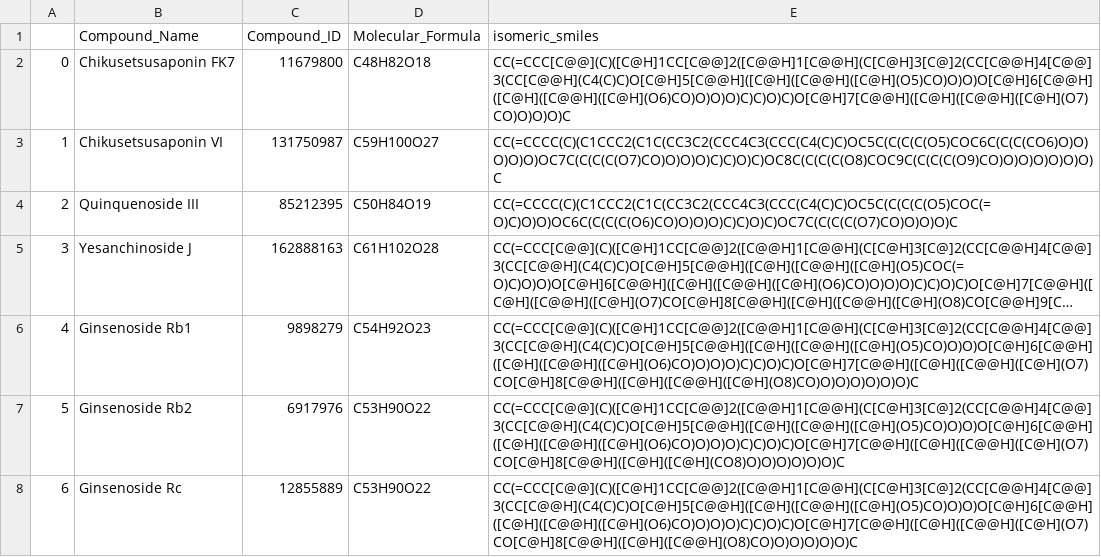
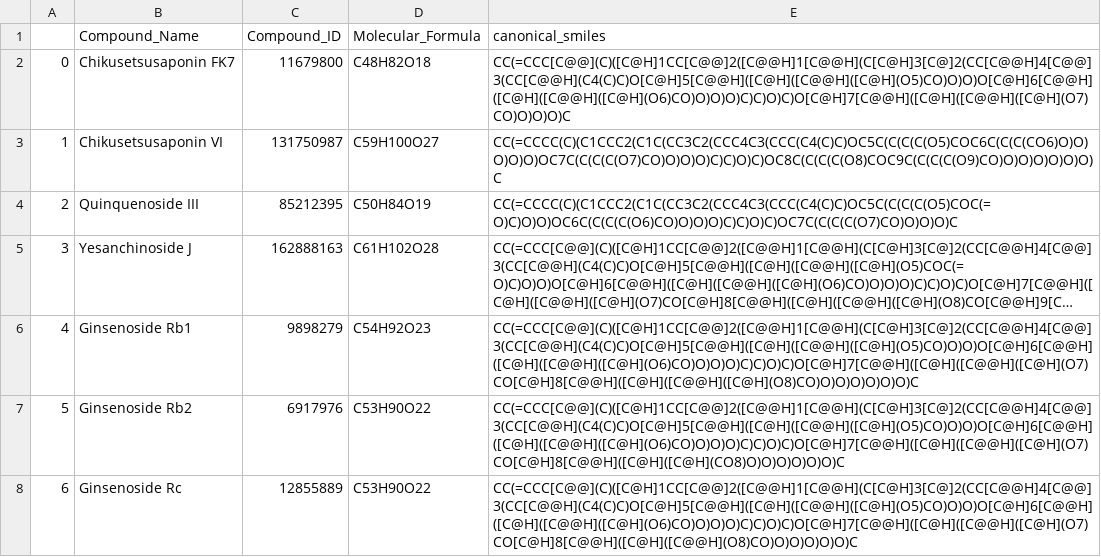
Before and after one commit to sangarajukumar/ginseng-data, a CSV file: Ginseng_dataset_Final.csv, drawn as a sheet; only a part is shown; long unchanged cells end in ….

Commit message:
Add files via upload

```diff
--- a/Ginseng_dataset_Final.csv
+++ b/Ginseng_dataset_Final.csv
@@ -1,2 +1,2 @@
-,Compound_Name,Compound_ID,Molecular_Formula,isomeric_smiles
+,Compound_Name,Compound_ID,Molecular_Formula,canonical_smiles
 0,Chikusetsusaponin FK7,11679800,C48H82O18,CC(=CCC[C@@](C)([C@H]1CC[C@@]2([C@@H]1[C@@H](C[C@H]3[C@]2(CC[C@@H]4[C@@]3(CC[C@@H](C4(C)C)O[C@H]5[C@@H]([C@H]([C@@H]([C@H](O5)CO)O)O)O[C@H]6[C@@H]([C@H]([C@@H]([C@H](O6)CO)O)O)O)C)C)O)C)O[C@H]7[C@@H]([C@H]([C@@H]([C@H](O7)CO)O)O)O)C
```
